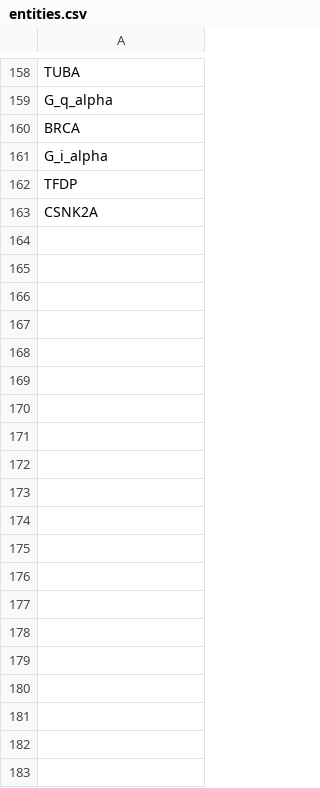
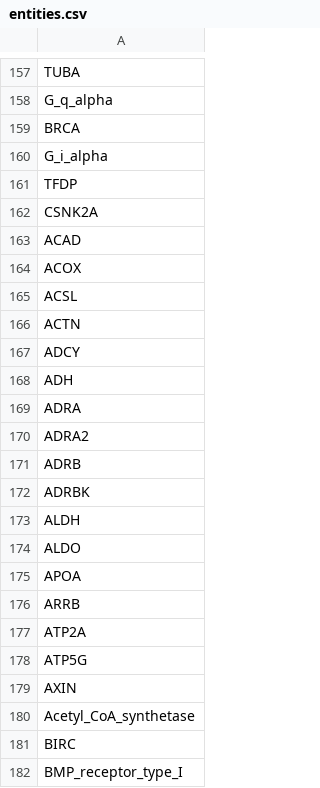
Before and after one commit to johnbachman/famplex, a CSV file: entities.csv, drawn as a sheet; only a part is shown, gaps mark what is left out; the diff covers the shown part only.

Commit message:
Add missing entities

```diff
--- a/entities.csv
+++ b/entities.csv
@@ -163 +162,21 @@ TFDP
 CSNK2A
+ACAD
+ACOX
+ACSL
+ACTN
+ADCY
+ADH
+ADRA
+ADRA2
+ADRB
+ADRBK
+ALDH
+ALDO
+APOA
+ARRB
+ATP2A
+ATP5G
+AXIN
+Acetyl_CoA_synthetase
+BIRC
+BMP_receptor_type_I
```
Also changed, not shown: 170 added rows and 1 removed row elsewhere in this file.
